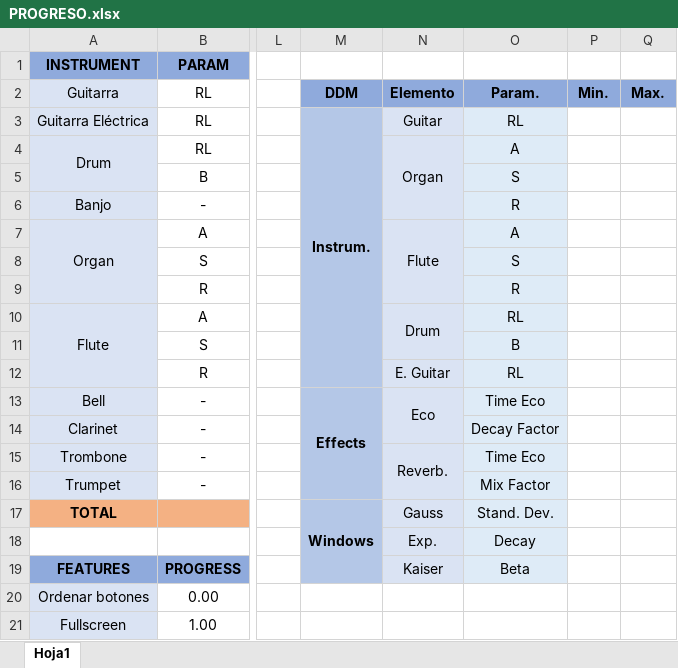
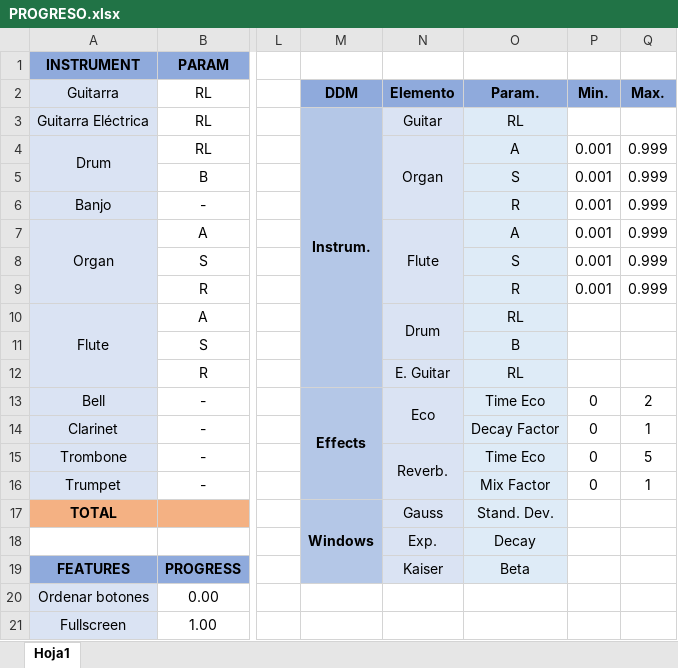
Before and after one commit to tlondero/ASSD, an Excel workbook: TP2/GUI-Synth/PROGRESO.xlsx, sheet Hoja1, drawn as a sheet; only a part is shown, gaps mark what is left out; values as stored, in another font and other column widths than the file's, no borders; the diff names each change by its address in the sheet, - before the commit and + after, or states it on an @@ line.

Commit message:
asf

```diff
--- a/TP2/GUI-Synth/PROGRESO.xlsx (sheet Hoja1)
+++ b/TP2/GUI-Synth/PROGRESO.xlsx (sheet Hoja1)
-P4:P9: (empty)
+P4:P9: 0.001
-Q4:Q9: (empty)
+Q4:Q9: 0.999
-P13:P16: (empty)
+P13:P16: 0
-Q13: (empty)
+Q13: 2
-Q14: (empty)
+Q14: 1
-Q15: (empty)
+Q15: 5
-Q16: (empty)
+Q16: 1
```
